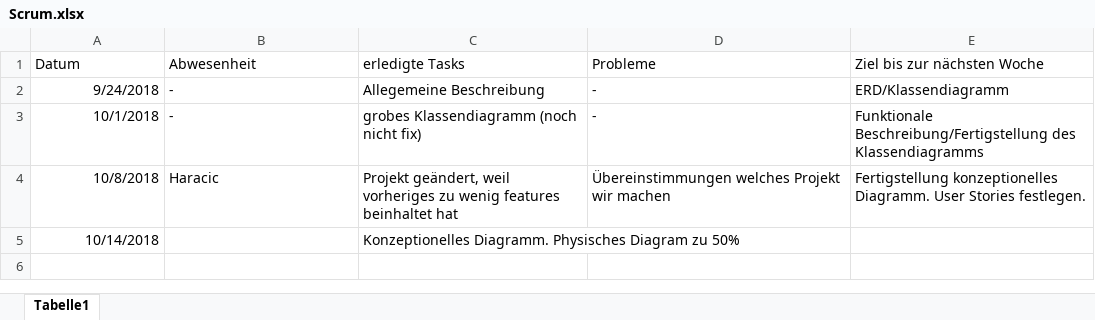
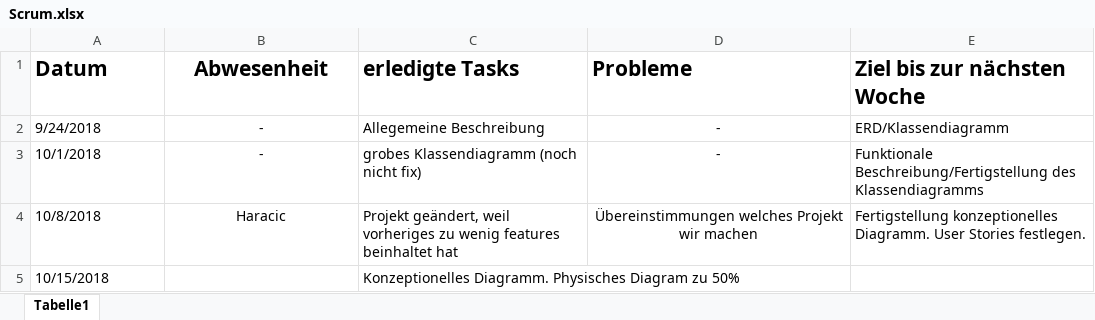
Before and after one commit to savanluffy/Schoopy, an Excel workbook: Dokumente/Scrum.xlsx, sheet Tabelle1, drawn as a sheet; values as stored, in another font and other column widths than the file's, no borders; the diff names each change by its address in the sheet, - before the commit and + after, or states it on an @@ line.

Commit message:
Add files via upload

```diff
--- a/Dokumente/Scrum.xlsx (sheet Tabelle1)
+++ b/Dokumente/Scrum.xlsx (sheet Tabelle1)
-A1:E1 bold: off
+A1:E1 bold: on, text size: larger
-B1:B4 alignment: left
+B1:B4 alignment: center
-A2:A5 alignment: right
+A2:A5 alignment: left
-D2:D4 alignment: left
+D2:D4 alignment: center
-A5 (Datum): 10/14/2018
+A5 (Datum): 10/15/2018
```
